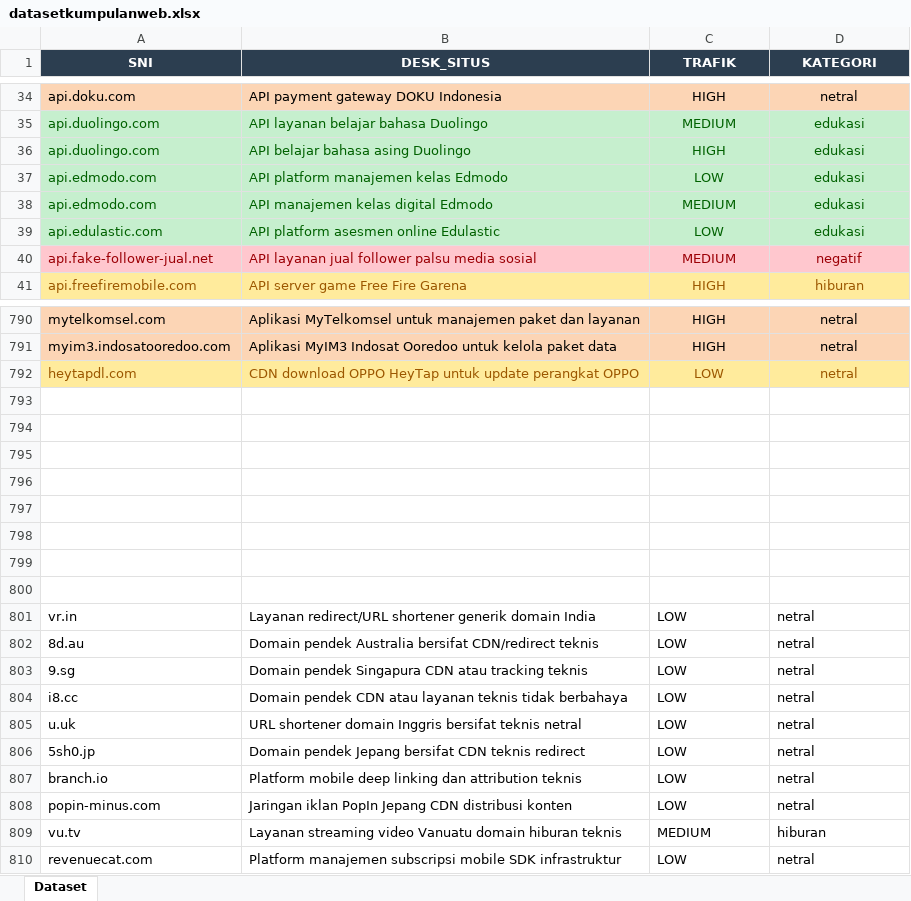
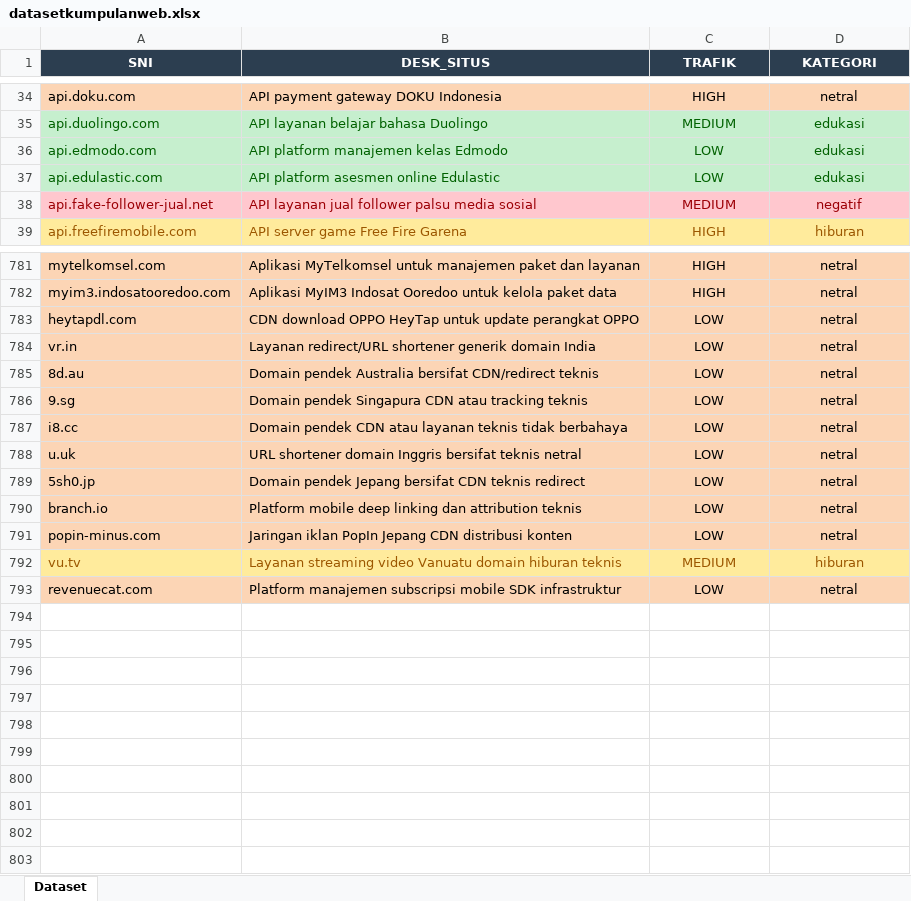
Before and after one commit to SofyanTauridOdeMadi/EdgeGuard, an Excel workbook: model_ai/datasetkumpulanweb.xlsx, sheet Dataset, drawn as a sheet; only a part is shown, gaps mark what is left out; values as stored, in another font and other column widths than the file's, no borders; removed rows and columns are numbered as before the commit, all else as after; the diff covers the shown part only; the diff names each change by its address in the sheet, - before the commit and + after, or states it on an @@ line.

Commit message:
Model AI v2.10 dilatih ulang: dataset dedup 792 unik (seimbang 728, 182/kelas), akurasi 94,52% test / 95,19% CV 5-fold / ROC 0,994; ekspor lite char-only 7.288 fitur untuk router + figur & tabel evaluasi diperbarui

```diff
--- a/model_ai/datasetkumpulanweb.xlsx (sheet Dataset)
+++ b/model_ai/datasetkumpulanweb.xlsx (sheet Dataset)
-row 36: api.duolingo.com | API belajar bahasa asing Duolingo | HIGH | edukasi
-row 38: api.edmodo.com | API manajemen kelas digital Edmodo | MEDIUM | edukasi
@@ A783:D783 fill: #FFEB9C → #FCD5B5, text colour: #9C5700 → black @@
-row 793: (empty)
-row 794: (empty)
-row 795: (empty)
-row 796: (empty)
-row 797: (empty)
-row 798: (empty)
-row 799: (empty)
-row 800: (empty)
-A784:D791 fill: none
+A784:D791 fill: #FCD5B5
-C784:D793 alignment: left
+C784:D793 alignment: center
@@ A792:D792 fill: none → #FFEB9C, text colour: black → #9C5700 @@
-A793:D793 fill: none
+A793:D793 fill: #FCD5B5
```
Also changed, not shown: 7 removed rows elsewhere in this sheet, 17 other files.
